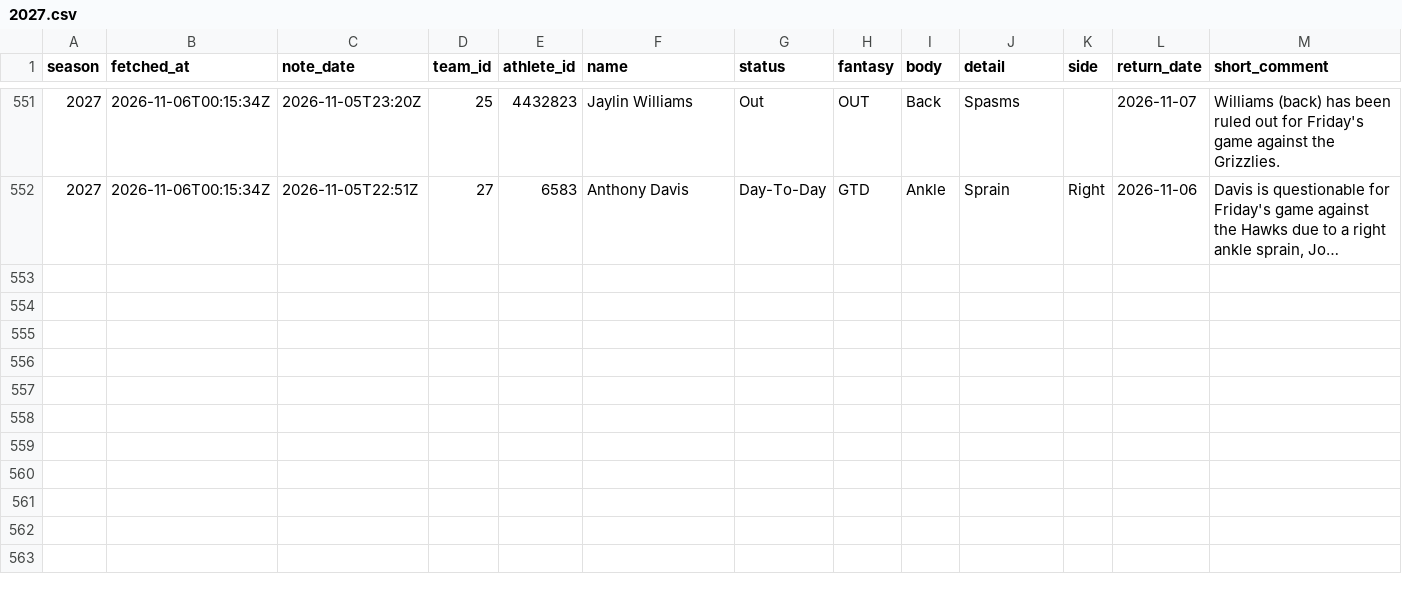
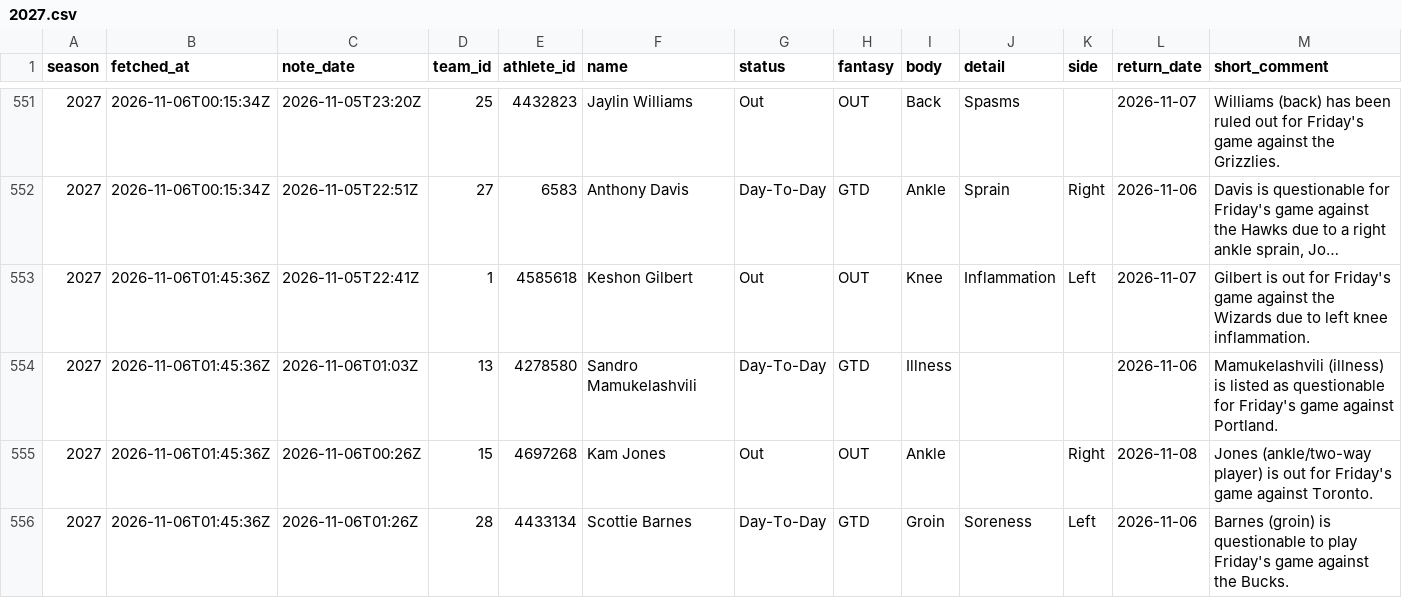
Before and after one commit to martinez-hub/nbaPredicts, a CSV file: data/text_injuries/2027.csv, drawn as a sheet; only a part is shown, gaps mark what is left out; long unchanged cells end in …; rows hold the shown columns only; the diff names each change by its address in the sheet, - before the commit and + after, or states it on an @@ line.

```diff
--- a/data/text_injuries/2027.csv
+++ b/data/text_injuries/2027.csv
+row 553: 2027 | 2026-11-06T01:45:36Z | 2026-11-05T22:41Z | 1 | 4585618 | Keshon Gilbert | Out | OUT | Knee | Inflammation | Left | 2026-11-07 | Gilbert is out for Friday's game against the Wizards due to left knee inflammation.
+row 554: 2027 | 2026-11-06T01:45:36Z | 2026-11-06T01:03Z | 13 | 4278580 | Sandro Mamukelashvili | Day-To-Day | GTD | Illness |  |  | 2026-11-06 | Mamukelashvili (illness) is listed as questionable for Friday's game against Portland.
+row 555: 2027 | 2026-11-06T01:45:36Z | 2026-11-06T00:26Z | 15 | 4697268 | Kam Jones | Out | OUT | Ankle |  | Right | 2026-11-08 | Jones (ankle/two-way player) is out for Friday's game against Toronto.
+row 556: 2027 | 2026-11-06T01:45:36Z | 2026-11-06T01:26Z | 28 | 4433134 | Scottie Barnes | Day-To-Day | GTD | Groin | Soreness | Left | 2026-11-06 | Barnes (groin) is questionable to play Friday's game against the Bucks.
```
Also changed, not shown: data/player_predictions/2027.csv, data/predictions/2027.csv, 1 other file.
